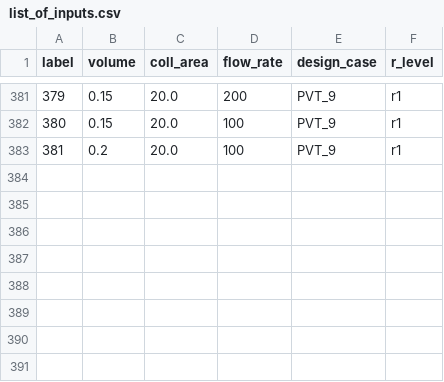
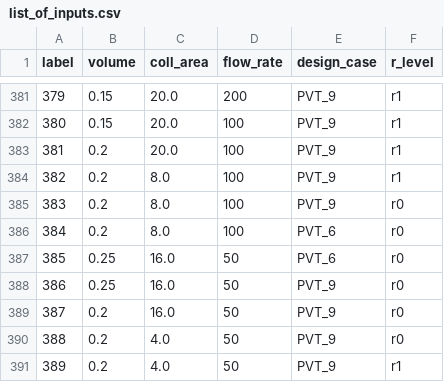
Before and after one commit to a-karanth/parametric_run, a CSV file: src/res/trn/list_of_inputs.csv, drawn as a sheet; only a part is shown, gaps mark what is left out; the diff names each change by its address in the sheet, - before the commit and + after, or states it on an @@ line.

Commit message:
upto label no 389

```diff
--- a/src/res/trn/list_of_inputs.csv
+++ b/src/res/trn/list_of_inputs.csv
+row 384: 382 | 0.2 | 8.0 | 100 | PVT_9 | r1
+row 385: 383 | 0.2 | 8.0 | 100 | PVT_9 | r0
+row 386: 384 | 0.2 | 8.0 | 100 | PVT_6 | r0
+row 387: 385 | 0.25 | 16.0 | 50 | PVT_6 | r0
+row 388: 386 | 0.25 | 16.0 | 50 | PVT_9 | r0
+row 389: 387 | 0.2 | 16.0 | 50 | PVT_9 | r0
+row 390: 388 | 0.2 | 4.0 | 50 | PVT_9 | r0
+row 391: 389 | 0.2 | 4.0 | 50 | PVT_9 | r1
```
